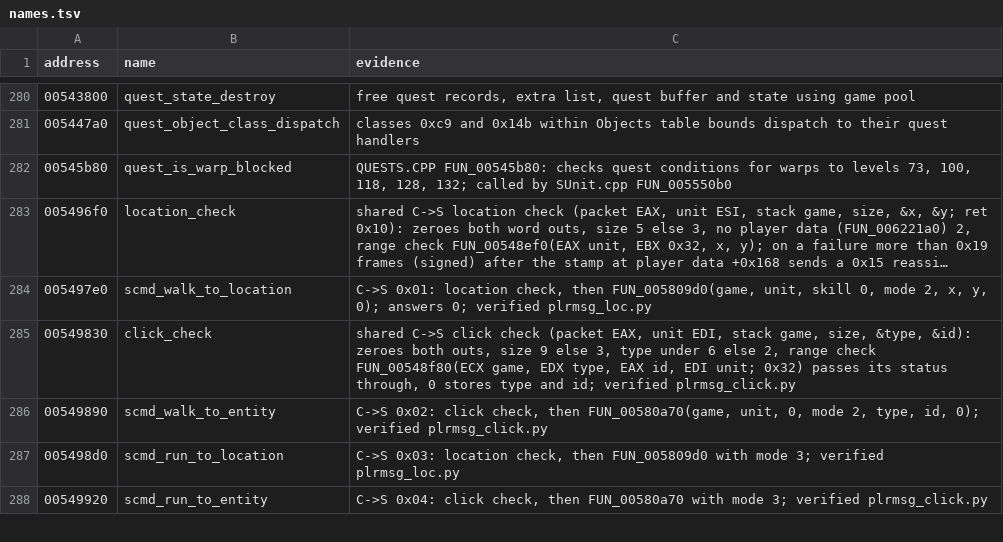
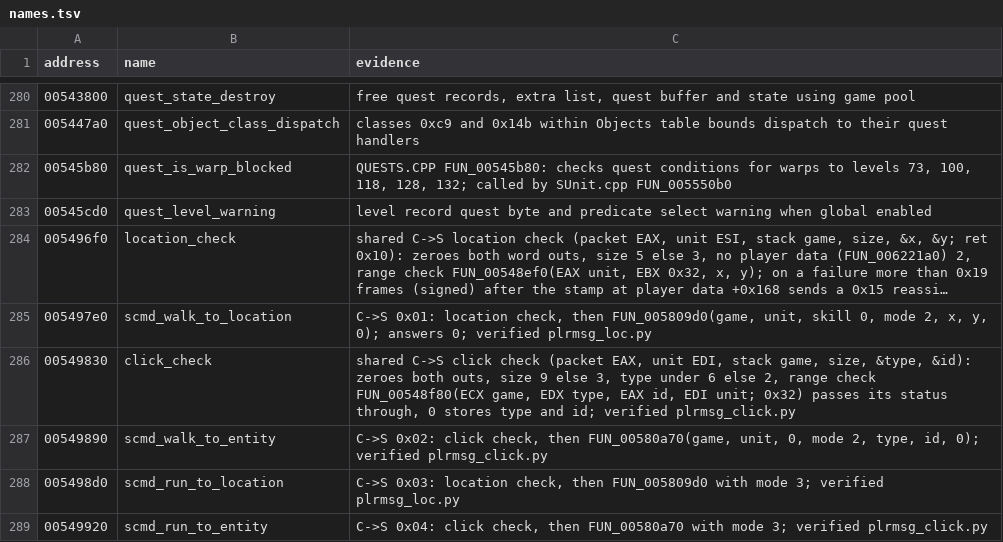
Before and after one commit to psi29a/d2decomped, a TSV file: docs/research/re/names.tsv, drawn as a sheet; only a part is shown, gaps mark what is left out; long unchanged cells end in …; the diff names each change by its address in the sheet, - before the commit and + after, or states it on an @@ line.

Commit message:
Trace quest level warning dispatch

```diff
--- a/docs/research/re/names.tsv
+++ b/docs/research/re/names.tsv
+row 283: 00545cd0 | quest_level_warning | level record quest byte and predicate select warning when global enabled
```
Also changed, not shown: 3 other files.
